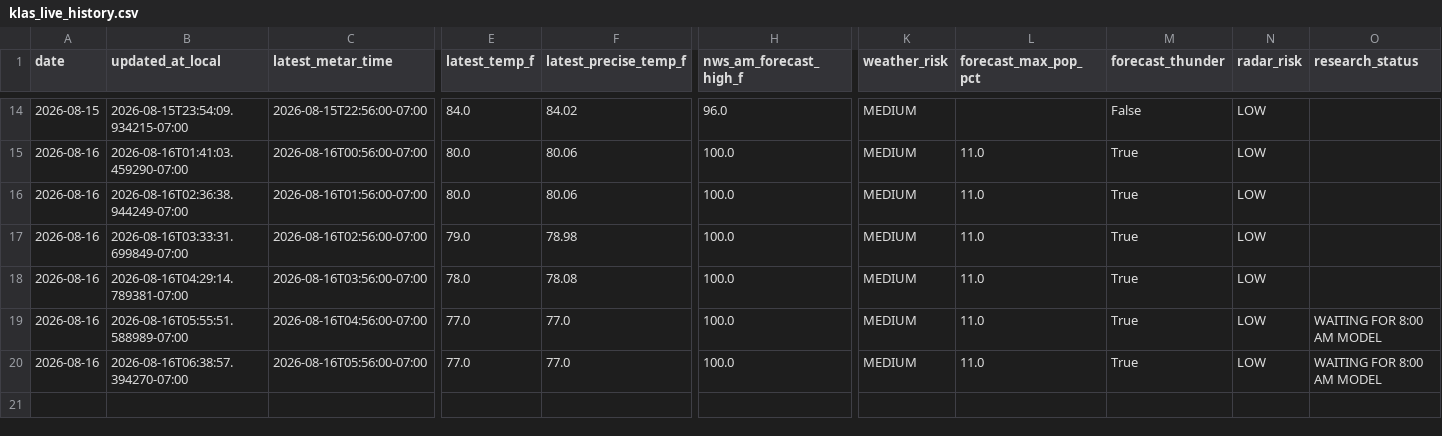
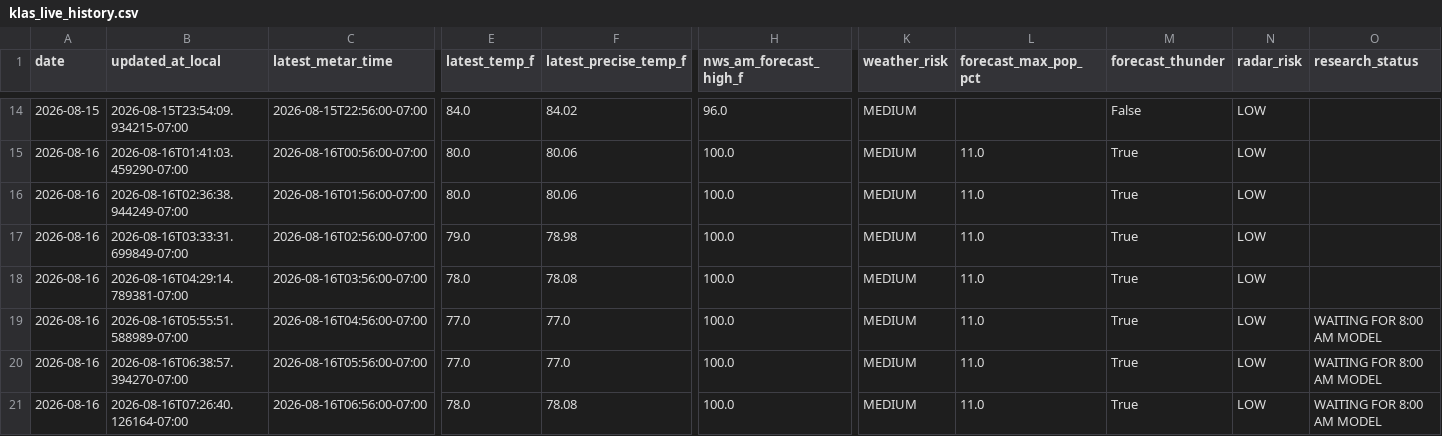
Before and after one commit to capecodbeachgirl/klas-live-model, a CSV file: data/live/klas_live_history.csv, drawn as a sheet; only a part is shown, gaps mark what is left out; rows hold the shown columns only; the diff names each change by its address in the sheet, - before the commit and + after, or states it on an @@ line.

```diff
--- a/data/live/klas_live_history.csv
+++ b/data/live/klas_live_history.csv
+row 21: 2026-08-16 | 2026-08-16T07:26:40.126164-07:00 | 2026-08-16T06:56:00-07:00 | 78.0 | 78.08 | 100.0 | MEDIUM | 11.0 | True | LOW | WAITING FOR 8:00 AM MODEL
```
Also changed, not shown: 2 other files.
